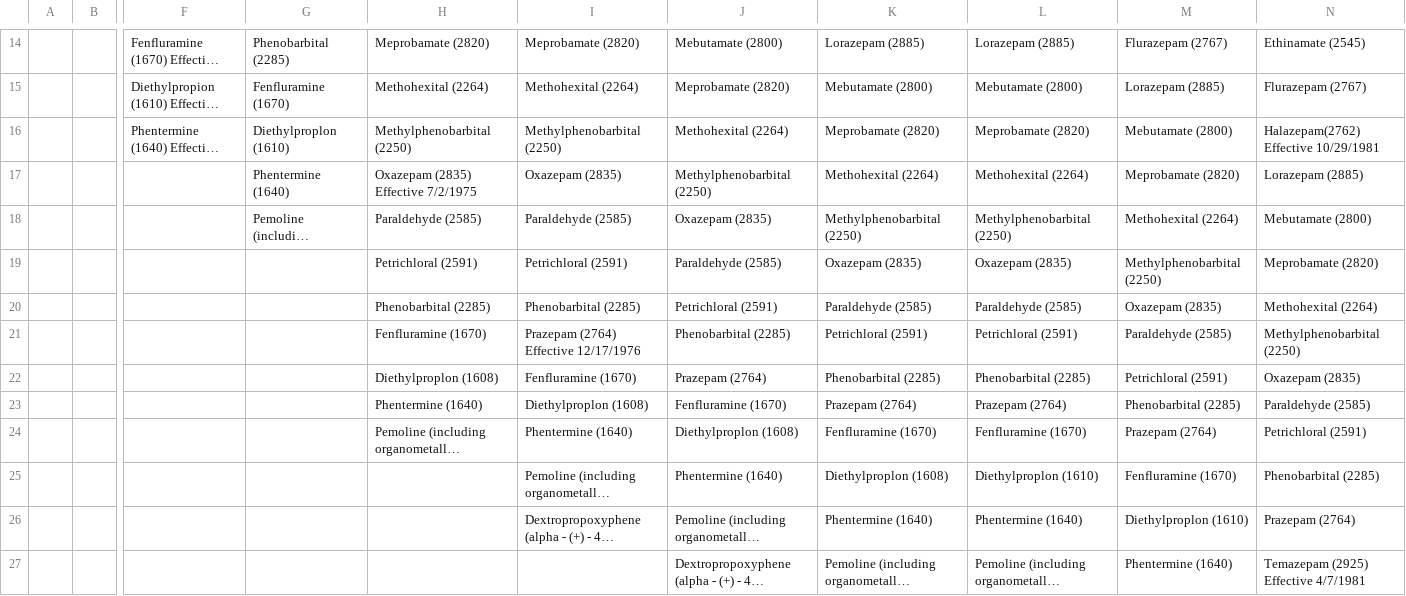
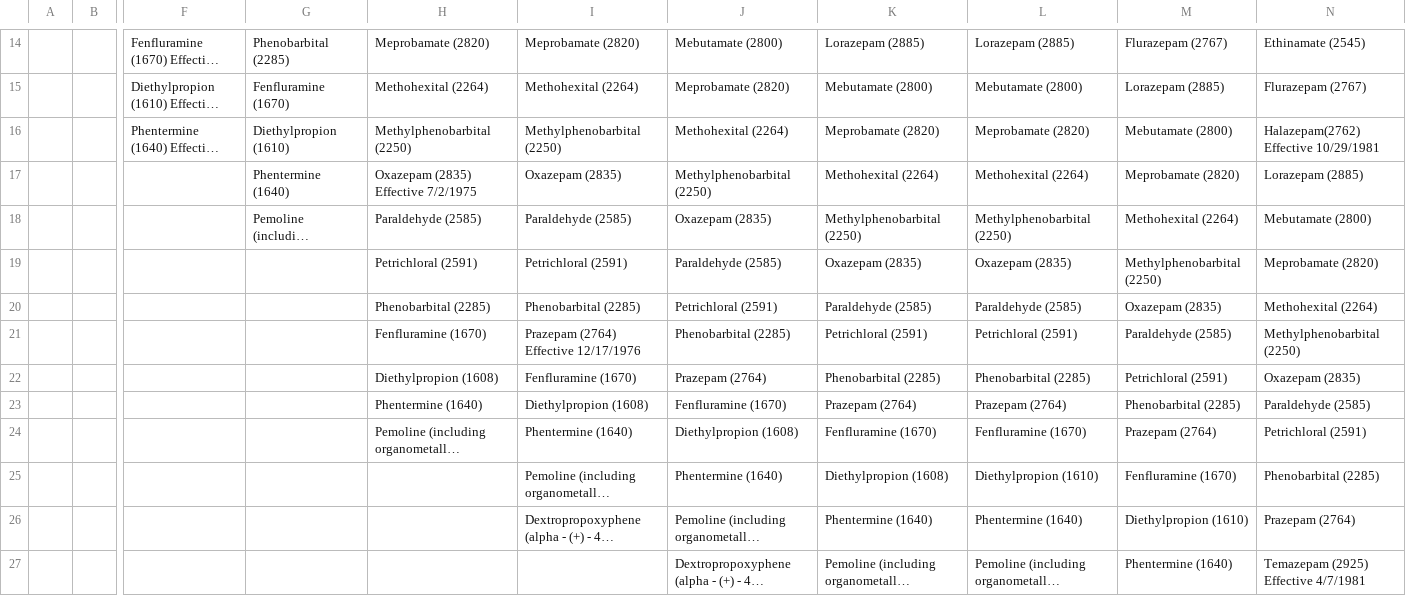
Before and after one commit to apurvis/controlled_sub_data, a CSV file: script/schedule_data/schedule_4.csv, drawn as a sheet; only a part is shown, gaps mark what is left out; long unchanged cells end in …; the diff names each change by its address in the sheet, - before the commit and + after, or states it on an @@ line.

```diff
--- a/script/schedule_data/schedule_4.csv
+++ b/script/schedule_data/schedule_4.csv
-G16: Diethylproplon (1610)
+G16: Diethylpropion (1610)
-H22: Diethylproplon (1608)
+H22: Diethylpropion (1608)
-I23: Diethylproplon (1608)
+I23: Diethylpropion (1608)
-J24: Diethylproplon (1608)
+J24: Diethylpropion (1608)
-K25: Diethylproplon (1608)
+K25: Diethylpropion (1608)
-L25: Diethylproplon (1610)
+L25: Diethylpropion (1610)
-M26: Diethylproplon (1610)
+M26: Diethylpropion (1610)
```
Also changed, not shown: 2 other files.
